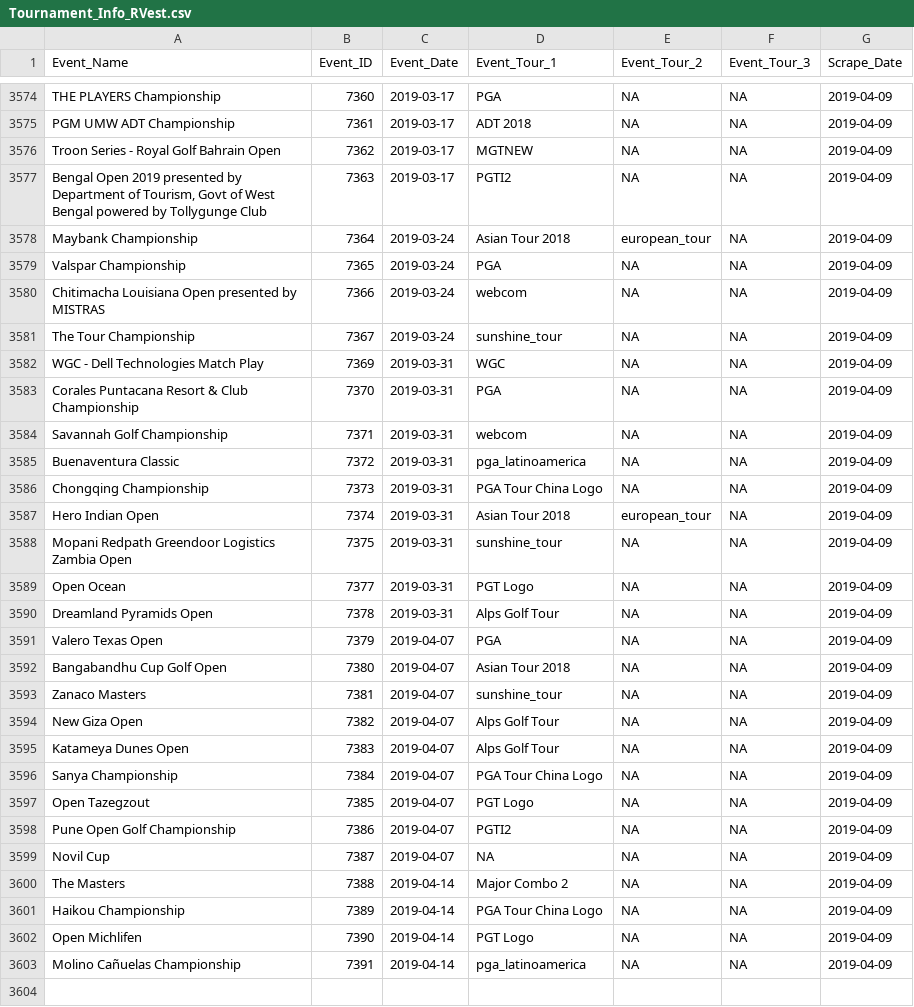
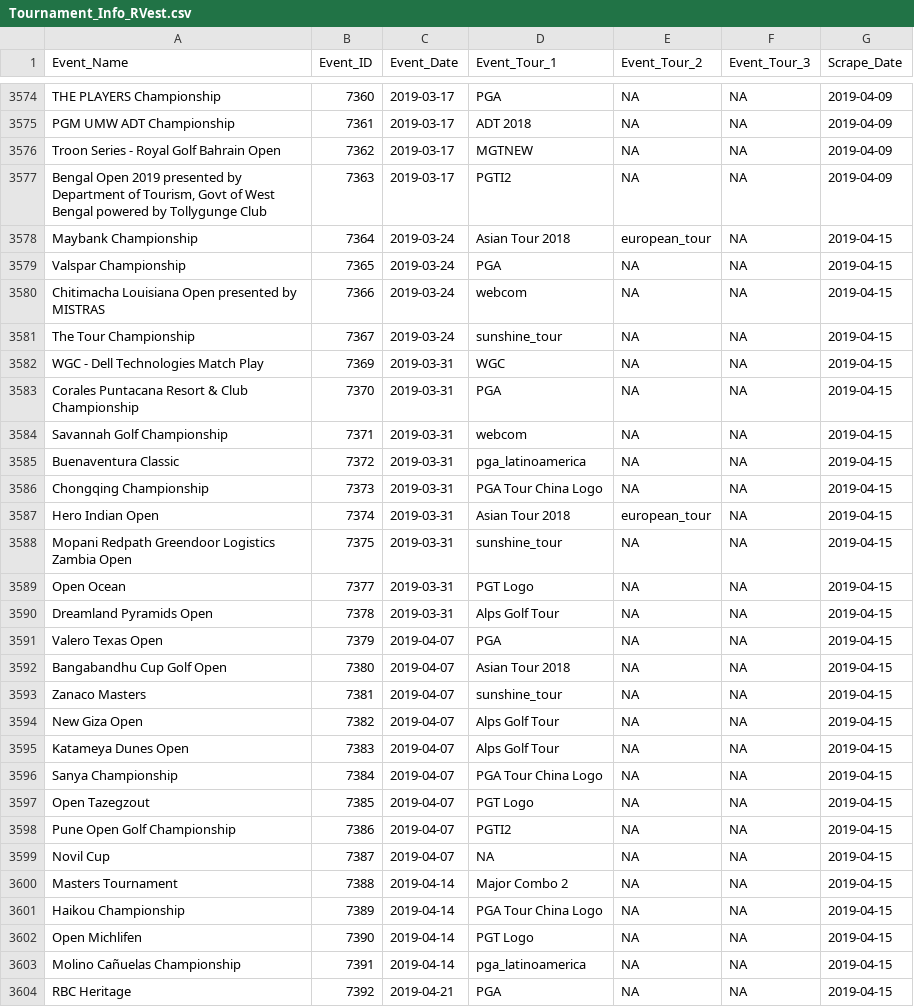
Before and after one commit to DSMok1/Golf_Ratings_R_V2, a CSV file: Data/Tournament_Info_RVest.csv, drawn as a sheet; only a part is shown, gaps mark what is left out; the diff covers the shown part only.

Commit message:
Update After Masters

```diff
--- a/Data/Tournament_Info_RVest.csv
+++ b/Data/Tournament_Info_RVest.csv
@@ -3577,27 +3577,28 @@
 "Bengal Open 2019 presented by Department of Tourism, Govt of West Bengal powered by Tollygunge Club",7363,2019-03-17,"PGTI2",NA,NA,2019-04-09
-"Maybank Championship",7364,2019-03-24,"Asian Tour 2018","european_tour",NA,2019-04-09
-"Valspar Championship ",7365,2019-03-24,"PGA",NA,NA,2019-04-09
-"Chitimacha Louisiana Open presented by MISTRAS",7366,2019-03-24,"webcom",NA,NA,2019-04-09
-"The Tour Championship",7367,2019-03-24,"sunshine_tour",NA,NA,2019-04-09
-"WGC - Dell Technologies Match Play",7369,2019-03-31,"WGC",NA,NA,2019-04-09
-"Corales Puntacana Resort & Club Championship",7370,2019-03-31,"PGA",NA,NA,2019-04-09
-"Savannah Golf Championship",7371,2019-03-31,"webcom",NA,NA,2019-04-09
-"Buenaventura Classic",7372,2019-03-31,"pga_latinoamerica",NA,NA,2019-04-09
-"Chongqing Championship",7373,2019-03-31,"PGA Tour China Logo",NA,NA,2019-04-09
-"Hero Indian Open",7374,2019-03-31,"Asian Tour 2018","european_tour",NA,2019-04-09
-"Mopani Redpath Greendoor Logistics Zambia Open",7375,2019-03-31,"sunshine_tour",NA,NA,2019-04-09
-"Open Ocean",7377,2019-03-31,"PGT Logo",NA,NA,2019-04-09
-"Dreamland Pyramids Open",7378,2019-03-31,"Alps Golf Tour",NA,NA,2019-04-09
-"Valero Texas Open",7379,2019-04-07,"PGA",NA,NA,2019-04-09
-"Bangabandhu Cup Golf Open",7380,2019-04-07,"Asian Tour 2018",NA,NA,2019-04-09
-"Zanaco Masters",7381,2019-04-07,"sunshine_tour",NA,NA,2019-04-09
-"New Giza Open",7382,2019-04-07,"Alps Golf Tour",NA,NA,2019-04-09
-"Katameya Dunes Open",7383,2019-04-07,"Alps Golf Tour",NA,NA,2019-04-09
-"Sanya Championship",7384,2019-04-07,"PGA Tour China Logo",NA,NA,2019-04-09
-"Open Tazegzout",7385,2019-04-07,"PGT Logo",NA,NA,2019-04-09
-"Pune Open Golf Championship",7386,2019-04-07,"PGTI2",NA,NA,2019-04-09
-"Novil Cup",7387,2019-04-07,NA,NA,NA,2019-04-09
-"The Masters",7388,2019-04-14,"Major Combo 2",NA,NA,2019-04-09
-"Haikou Championship",7389,2019-04-14,"PGA Tour China Logo",NA,NA,2019-04-09
-"Open Michlifen",7390,2019-04-14,"PGT Logo",NA,NA,2019-04-09
-"Molino Cañuelas Championship ",7391,2019-04-14,"pga_latinoamerica",NA,NA,2019-04-09
+"Maybank Championship",7364,2019-03-24,"Asian Tour 2018","european_tour",NA,2019-04-15
+"Valspar Championship ",7365,2019-03-24,"PGA",NA,NA,2019-04-15
+"Chitimacha Louisiana Open presented by MISTRAS",7366,2019-03-24,"webcom",NA,NA,2019-04-15
+"The Tour Championship",7367,2019-03-24,"sunshine_tour",NA,NA,2019-04-15
+"WGC - Dell Technologies Match Play",7369,2019-03-31,"WGC",NA,NA,2019-04-15
+"Corales Puntacana Resort & Club Championship",7370,2019-03-31,"PGA",NA,NA,2019-04-15
+"Savannah Golf Championship",7371,2019-03-31,"webcom",NA,NA,2019-04-15
+"Buenaventura Classic",7372,2019-03-31,"pga_latinoamerica",NA,NA,2019-04-15
+"Chongqing Championship",7373,2019-03-31,"PGA Tour China Logo",NA,NA,2019-04-15
+"Hero Indian Open",7374,2019-03-31,"Asian Tour 2018","european_tour",NA,2019-04-15
+"Mopani Redpath Greendoor Logistics Zambia Open",7375,2019-03-31,"sunshine_tour",NA,NA,2019-04-15
+"Open Ocean",7377,2019-03-31,"PGT Logo",NA,NA,2019-04-15
+"Dreamland Pyramids Open",7378,2019-03-31,"Alps Golf Tour",NA,NA,2019-04-15
+"Valero Texas Open",7379,2019-04-07,"PGA",NA,NA,2019-04-15
+"Bangabandhu Cup Golf Open",7380,2019-04-07,"Asian Tour 2018",NA,NA,2019-04-15
+"Zanaco Masters",7381,2019-04-07,"sunshine_tour",NA,NA,2019-04-15
+"New Giza Open",7382,2019-04-07,"Alps Golf Tour",NA,NA,2019-04-15
+"Katameya Dunes Open",7383,2019-04-07,"Alps Golf Tour",NA,NA,2019-04-15
+"Sanya Championship",7384,2019-04-07,"PGA Tour China Logo",NA,NA,2019-04-15
+"Open Tazegzout",7385,2019-04-07,"PGT Logo",NA,NA,2019-04-15
+"Pune Open Golf Championship",7386,2019-04-07,"PGTI2",NA,NA,2019-04-15
+"Novil Cup",7387,2019-04-07,NA,NA,NA,2019-04-15
+"Masters Tournament",7388,2019-04-14,"Major Combo 2",NA,NA,2019-04-15
+"Haikou Championship",7389,2019-04-14,"PGA Tour China Logo",NA,NA,2019-04-15
+"Open Michlifen",7390,2019-04-14,"PGT Logo",NA,NA,2019-04-15
+"Molino Cañuelas Championship ",7391,2019-04-14,"pga_latinoamerica",NA,NA,2019-04-15
+"RBC Heritage ",7392,2019-04-21,"PGA",NA,NA,2019-04-15
```
Also changed, not shown: 10 added rows elsewhere in this file, Data/Scrape_Status_RVest.csv, 3 other files.
